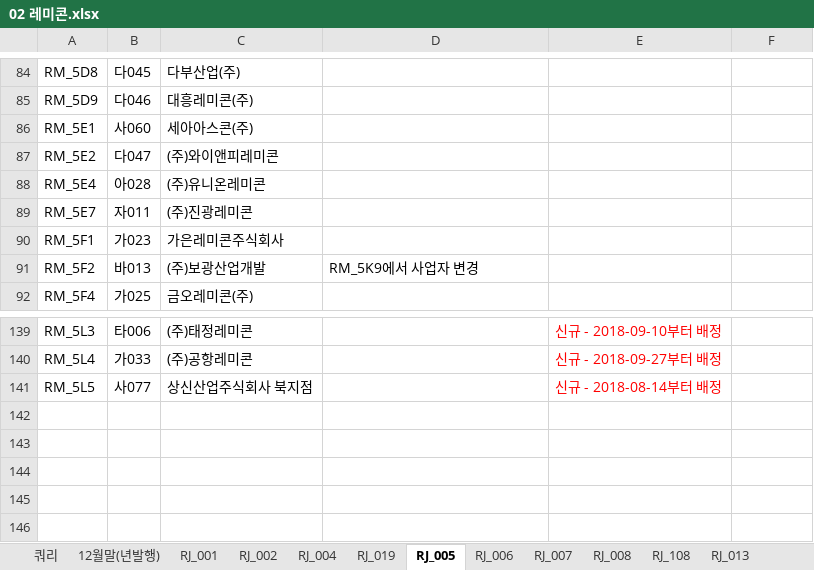
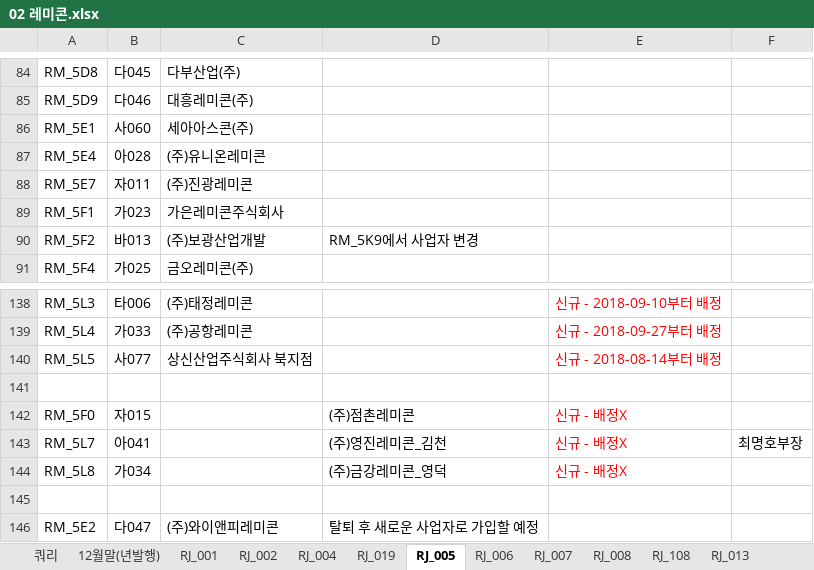
Before and after one commit to lovelhn/02_GimaekBill, an Excel workbook: 02 레미콘.xlsx, sheet RJ_005, drawn as a sheet; only a part is shown, gaps mark what is left out; values as stored, in another font and other column widths than the file's, no borders; removed rows and columns are numbered as before the commit, all else as after; the diff names each change by its address in the sheet, - before the commit and + after, or states it on an @@ line.

```diff
--- a/02 레미콘.xlsx (sheet RJ_005)
+++ b/02 레미콘.xlsx (sheet RJ_005)
-row 87: RM_5E2 | 다047 | (주)와이앤피레미콘
+row 141: (empty)
+row 142: RM_5F0 | 자015 |  | (주)점촌레미콘 | 신규 - 배정X
+row 143: RM_5L7 | 아041 |  | (주)영진레미콘_김천 | 신규 - 배정X | 최명호부장
+row 144: RM_5L8 | 가034 |  | (주)금강레미콘_영덕 | 신규 - 배정X
+row 145: (empty)
+row 146: RM_5E2 | 다047 | (주)와이앤피레미콘 | 탈퇴 후 새로운 사업자로 가입할 예정
```
Also changed, not shown: sheet RJ_019, sheet RJ_004, sheet RJ_014, sheet RJ_108, sheet RJ_008, sheet RJ_006, hidden cells, 01 회원사사용료현황(2019년).xlsx, 03 아스콘.xlsx.
